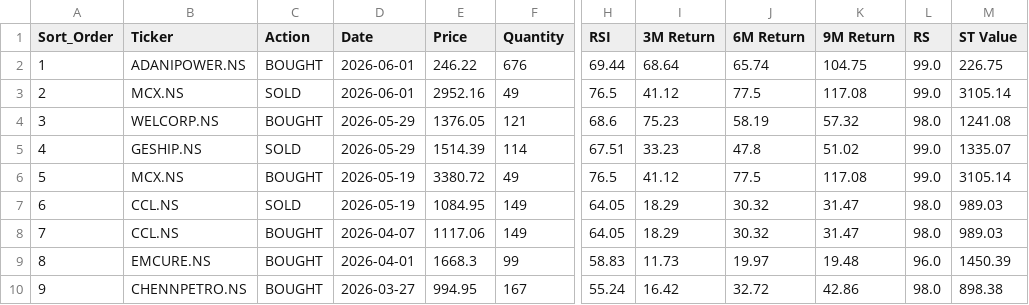
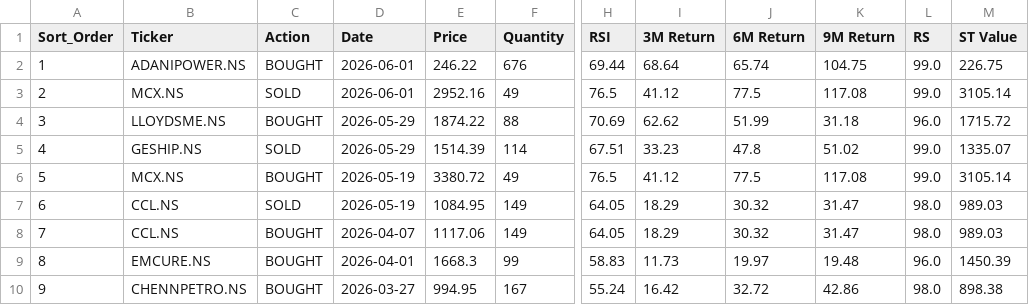
Before and after one commit to rehmahahmed/nse-bhavcopy-data, a CSV file: strategy_trade_history.csv, drawn as a sheet; only a part is shown, gaps mark what is left out; the diff names each change by its address in the sheet, - before the commit and + after, or states it on an @@ line.

```diff
--- a/strategy_trade_history.csv
+++ b/strategy_trade_history.csv
-B4 (Ticker): WELCORP.NS
+B4 (Ticker): LLOYDSME.NS
-E4 (Price): 1376.05
+E4 (Price): 1874.22
-F4 (Quantity): 121
+F4 (Quantity): 88
-H4 (RSI): 68.6
+H4 (RSI): 70.69
-I4 (3M Return): 75.23
+I4 (3M Return): 62.62
-J4 (6M Return): 58.19
+J4 (6M Return): 51.99
-K4 (9M Return): 57.32
+K4 (9M Return): 31.18
-L4 (RS): 98.0
+L4 (RS): 96.0
-M4 (ST Value): 1241.08
+M4 (ST Value): 1715.72
```
Also changed, not shown: daily_allocations.csv, historical_portfolio_value.csv.
